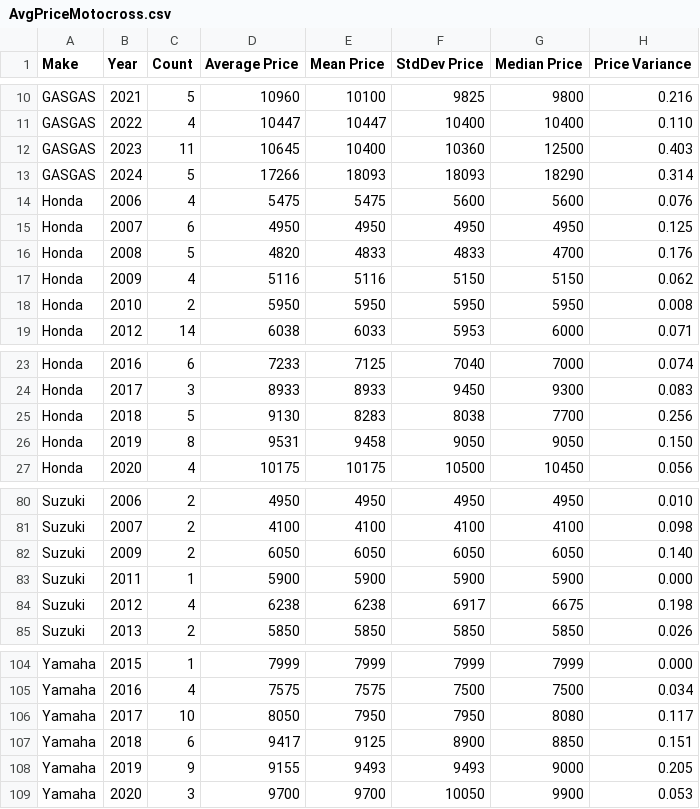
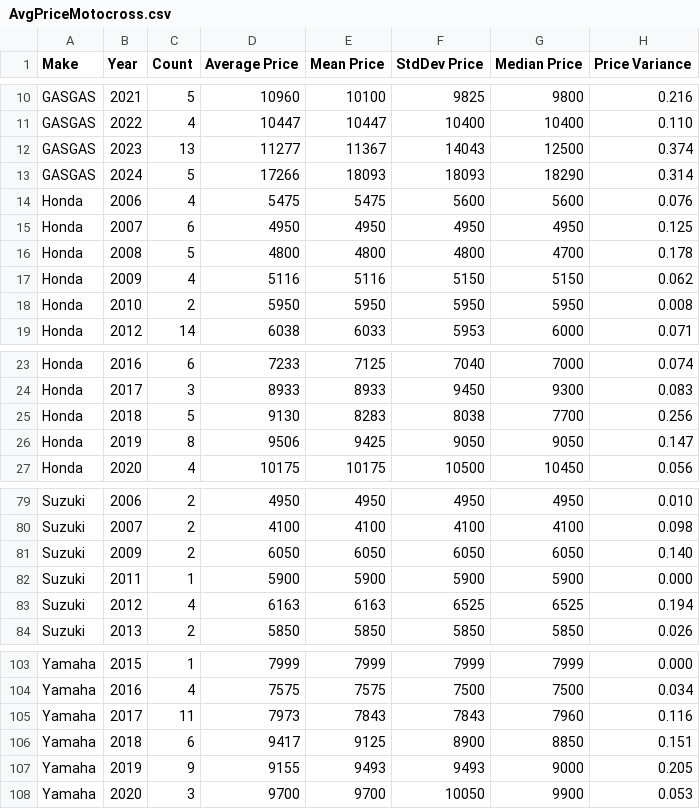
Before and after one commit to Vladislav-Tsekov/DirtX, a CSV file: DirtX.Scraper/Output/AvgPriceMotocross.csv, drawn as a sheet; only a part is shown, gaps mark what is left out; the diff covers the shown part only.

```diff
--- a/DirtX.Scraper/Output/AvgPriceMotocross.csv
+++ b/DirtX.Scraper/Output/AvgPriceMotocross.csv
@@ -11,3 +11,3 @@ GASGAS, 2021, 5, 10960, 10100, 9825, 9800, 0.216
 GASGAS, 2022, 4, 10447, 10447, 10400, 10400, 0.110
-GASGAS, 2023, 11, 10645, 10400, 10360, 12500, 0.403
+GASGAS, 2023, 13, 11277, 11367, 14043, 12500, 0.374
 GASGAS, 2024, 5, 17266, 18093, 18093, 18290, 0.314
@@ -15,3 +15,3 @@ Honda, 2006, 4, 5475, 5475, 5600, 5600, 0.076
 Honda, 2007, 6, 4950, 4950, 4950, 4950, 0.125
-Honda, 2008, 5, 4820, 4833, 4833, 4700, 0.176
+Honda, 2008, 5, 4800, 4800, 4800, 4700, 0.178
 Honda, 2009, 4, 5116, 5116, 5150, 5150, 0.062
@@ -25,3 +25,3 @@ Honda, 2017, 3, 8933, 8933, 9450, 9300, 0.083
 Honda, 2018, 5, 9130, 8283, 8038, 7700, 0.256
-Honda, 2019, 8, 9531, 9458, 9050, 9050, 0.150
+Honda, 2019, 8, 9506, 9425, 9050, 9050, 0.147
 Honda, 2020, 4, 10175, 10175, 10500, 10450, 0.056
@@ -83,3 +82,3 @@ Suzuki, 2009, 2, 6050, 6050, 6050, 6050, 0.140
 Suzuki, 2011, 1, 5900, 5900, 5900, 5900, 0.000
-Suzuki, 2012, 4, 6238, 6238, 6917, 6675, 0.198
+Suzuki, 2012, 4, 6163, 6163, 6525, 6525, 0.194
 Suzuki, 2013, 2, 5850, 5850, 5850, 5850, 0.026
@@ -105,3 +104,3 @@ Yamaha, 2015, 1, 7999, 7999, 7999, 7999, 0.000
 Yamaha, 2016, 4, 7575, 7575, 7500, 7500, 0.034
-Yamaha, 2017, 10, 8050, 7950, 7950, 8080, 0.117
+Yamaha, 2017, 11, 7973, 7843, 7843, 7960, 0.116
 Yamaha, 2018, 6, 9417, 9125, 8900, 8850, 0.151
```
Also changed, not shown: 5 added rows, 6 removed rows and 19 edited cells elsewhere in this file, DirtX.Scraper/Output/AllMotocrossLinks.csv, DirtX.Scraper/Output/MarketOutliers.csv, 30 other files.
